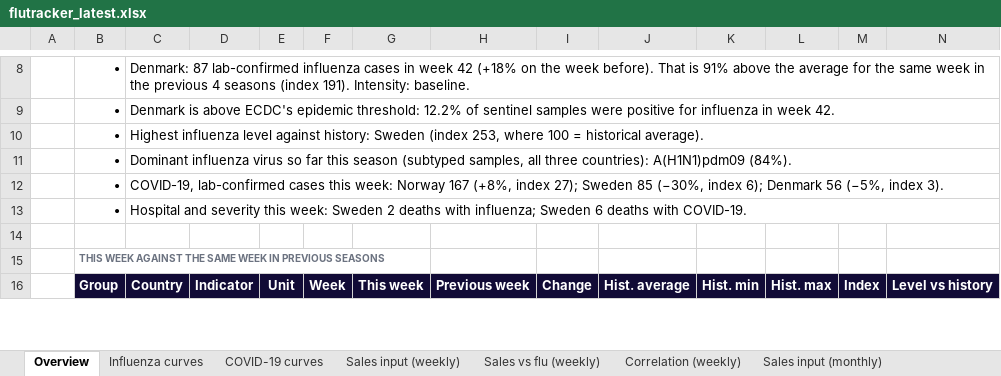
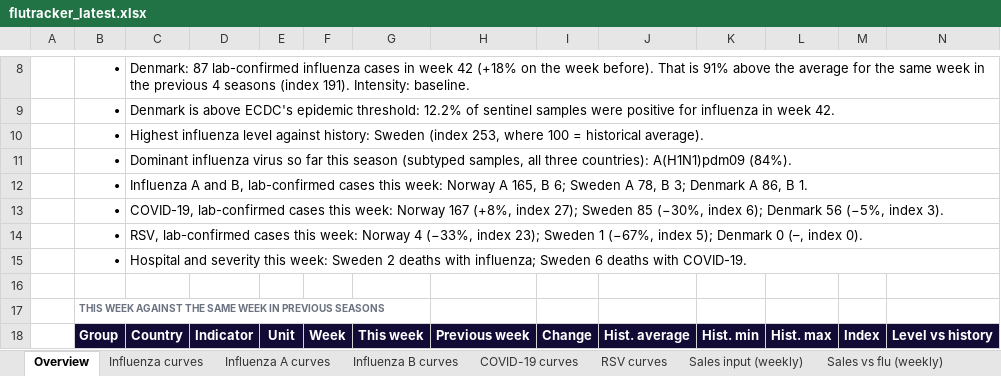
Before and after one commit to EirikWikHeltne/flutracker, an Excel workbook: docs/data/flutracker_latest.xlsx, sheet Overview, drawn as a sheet; only a part is shown, gaps mark what is left out; values as stored, in another font and other column widths than the file's, no borders; rows hold the shown columns only; the diff covers the shown part only; the diff names each change by its address in the sheet, - before the commit and + after, or states it on an @@ line.

```diff
--- a/docs/data/flutracker_latest.xlsx (sheet Overview)
+++ b/docs/data/flutracker_latest.xlsx (sheet Overview)
+sheet tab: Influenza A curves
+sheet tab: Influenza B curves
+sheet tab: RSV curves
+row 12:  | • | Influenza A and B, lab-confirmed cases this week: Norway A 165, B 6; Sweden A 78, B 3; Denmark A 86, B 1.
+row 14:  | • | RSV, lab-confirmed cases this week: Norway 4 (−33%, index 23); Sweden 1 (−67%, index 5); Denmark 0 (–, index 0).
```
Also changed, not shown: 21 added rows, 111 edited cells and cell formats elsewhere in this sheet, sheet Weekly data, sheet Sales vs flu (weekly), sheet Correlation (weekly), sheet Sales vs flu (monthly), sheet Correlation (monthly), sheet Flu by month, 2 more sheets, charts or pictures, reports/2026-W42.xlsx, 14 other files.
